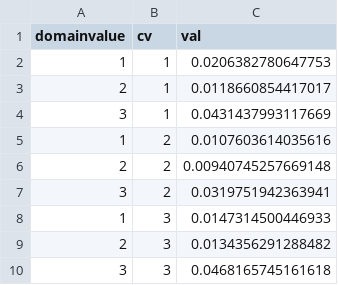
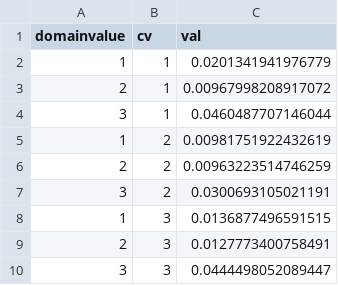
Before and after one commit to capitantoto/tp1-muestreo, a CSV file: prueba2/expected_cv1.csv, drawn as a sheet.

```diff
--- a/prueba2/expected_cv1.csv
+++ b/prueba2/expected_cv1.csv
@@ -1,10 +1,10 @@
 domainvalue,cv,val
-1,1,0.0206382780647753
-2,1,0.0118660854417017
-3,1,0.0431437993117669
-1,2,0.0107603614035616
-2,2,0.00940745257669148
-3,2,0.0319751942363941
-1,3,0.0147314500446933
-2,3,0.0134356291288482
-3,3,0.0468165745161618
+1,1,0.0201341941976779
+2,1,0.00967998208917072
+3,1,0.0460487707146044
+1,2,0.00981751922432619
+2,2,0.00963223514746259
+3,2,0.0300693105021191
+1,3,0.0136877496591515
+2,3,0.0127773400758491
+3,3,0.0444498052089447
```
Also changed, not shown: prueba2/expected_cv.csv, 3 other files.
